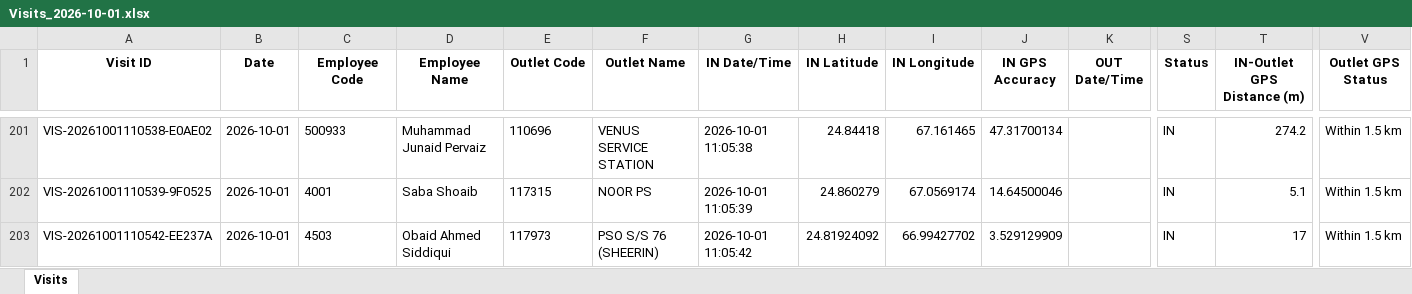
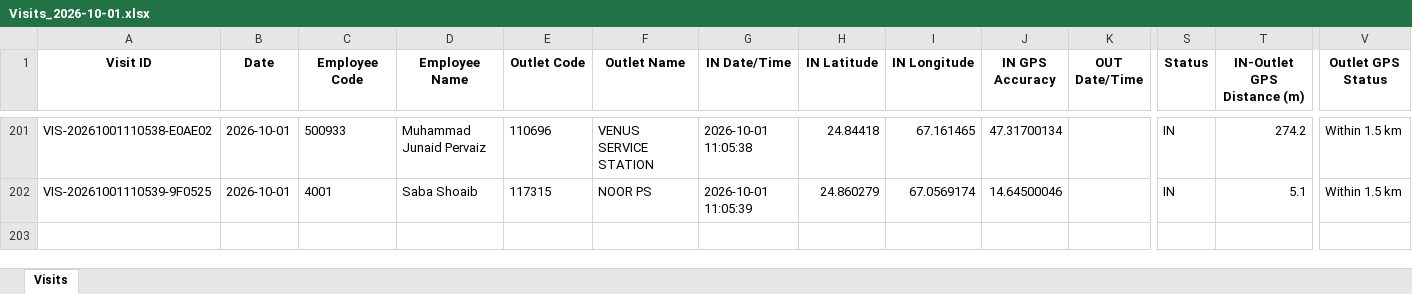
Before and after one commit to syedkashan-ops/petrol-station-visit-reports, an Excel workbook: data/visits/Visits_2026-10-01.xlsx, sheet Visits, drawn as a sheet; only a part is shown, gaps mark what is left out; values as stored, in another font and other column widths than the file's, no borders; rows hold the shown columns only; the diff names each change by its address in the sheet, - before the commit and + after, or states it on an @@ line.

Commit message:
Sync daily report 2026-10-01

```diff
--- a/data/visits/Visits_2026-10-01.xlsx (sheet Visits)
+++ b/data/visits/Visits_2026-10-01.xlsx (sheet Visits)
-row 203: VIS-20261001110542-EE237A | 2026-10-01 | 4503 | Obaid Ahmed Siddiqui | 117973 | PSO S/S 76 (SHEERIN) | 2026-10-01 11:05:42 | 24.81924092 | 66.99427702 | 3.529129909 |  | IN | 17 | Within 1.5 km
```
